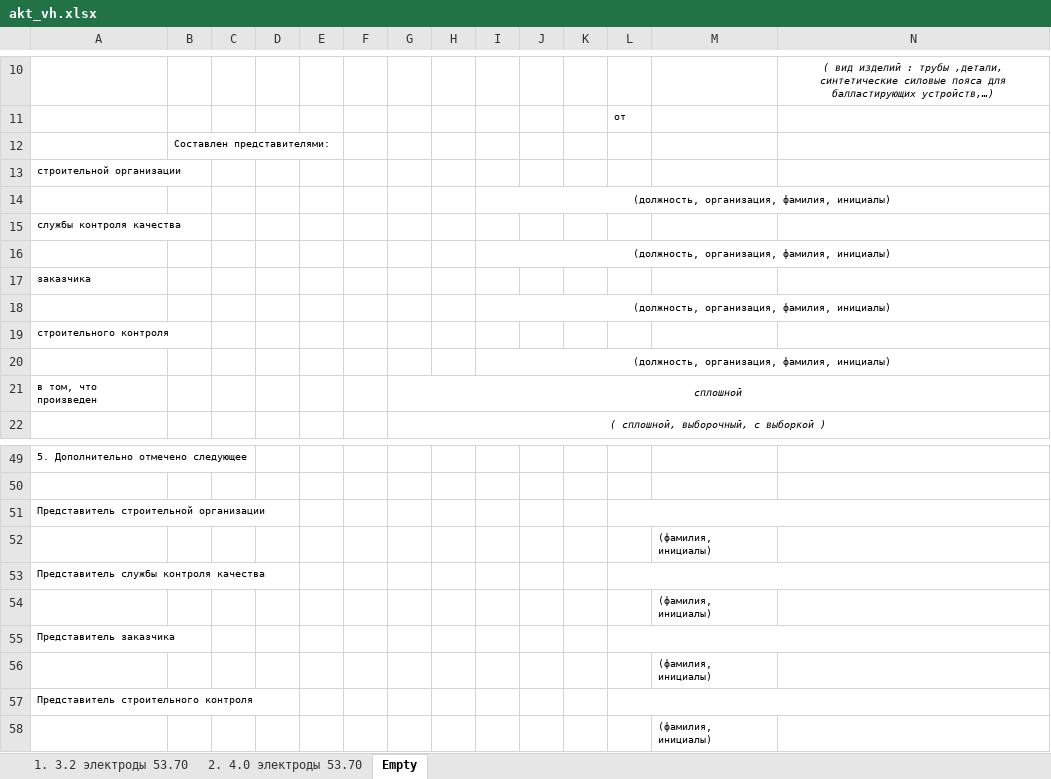
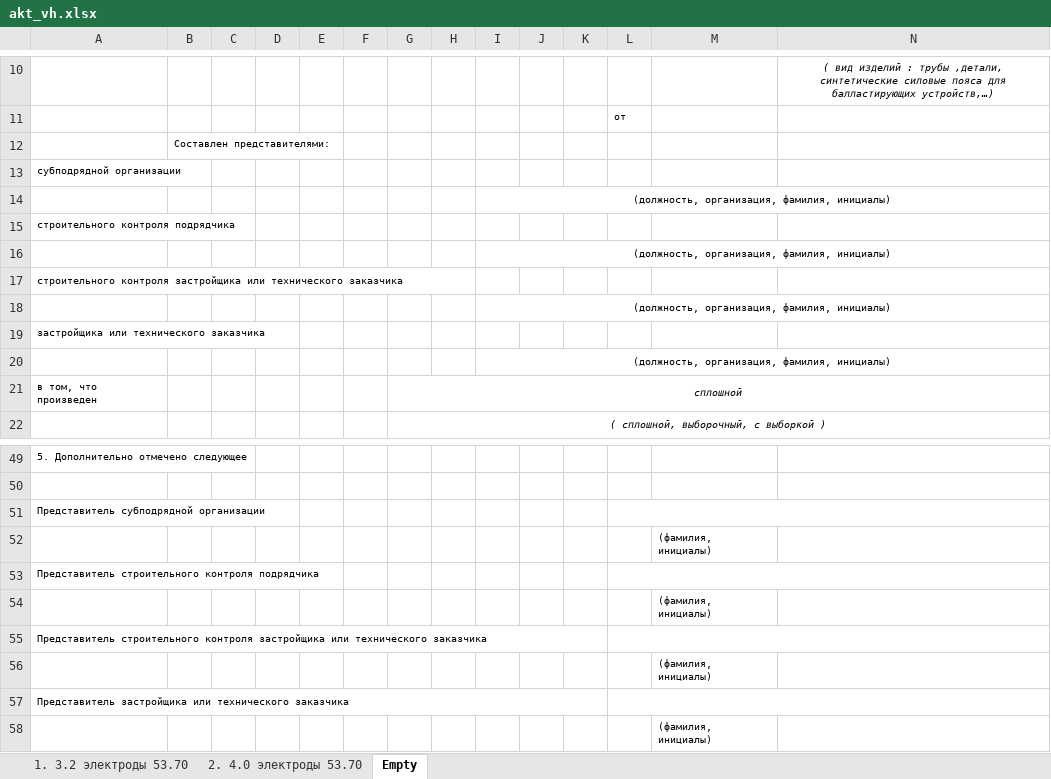
Before and after one commit to Dmitr06/PSD, an Excel workbook: Excell/akt_vh.xlsx, sheet Empty, drawn as a sheet; only a part is shown, gaps mark what is left out; values as stored, in another font and other column widths than the file's, no borders; the diff names each change by its address in the sheet, - before the commit and + after, or states it on an @@ line.

```diff
--- a/Excell/akt_vh.xlsx (sheet Empty)
+++ b/Excell/akt_vh.xlsx (sheet Empty)
-A13: строительной организации
+A13: субподрядной организации
-A15: службы контроля качества
+A15: строительного контроля подрядчика
-A17: заказчика
+A17: строительного контроля застройщика или технического заказчика
+A17:H17 merged
-A19: строительного контроля
+A19: застройщика или технического заказчика
-A51: Представитель строительной организации
+A51: Представитель субподрядной организации
-A53: Представитель службы контроля качества
+A53: Представитель строительного контроля подрядчика
-A55: Представитель заказчика
+A55: Представитель строительного контроля застройщика или технического заказчика
+A55:K55 merged
-A57: Представитель строительного контроля
+A57: Представитель застройщика или технического заказчика
+A57:K57 merged
```
Also changed, not shown: Excell/akt_all.xlsx, Excell/main.xlsx, 7 other files.
